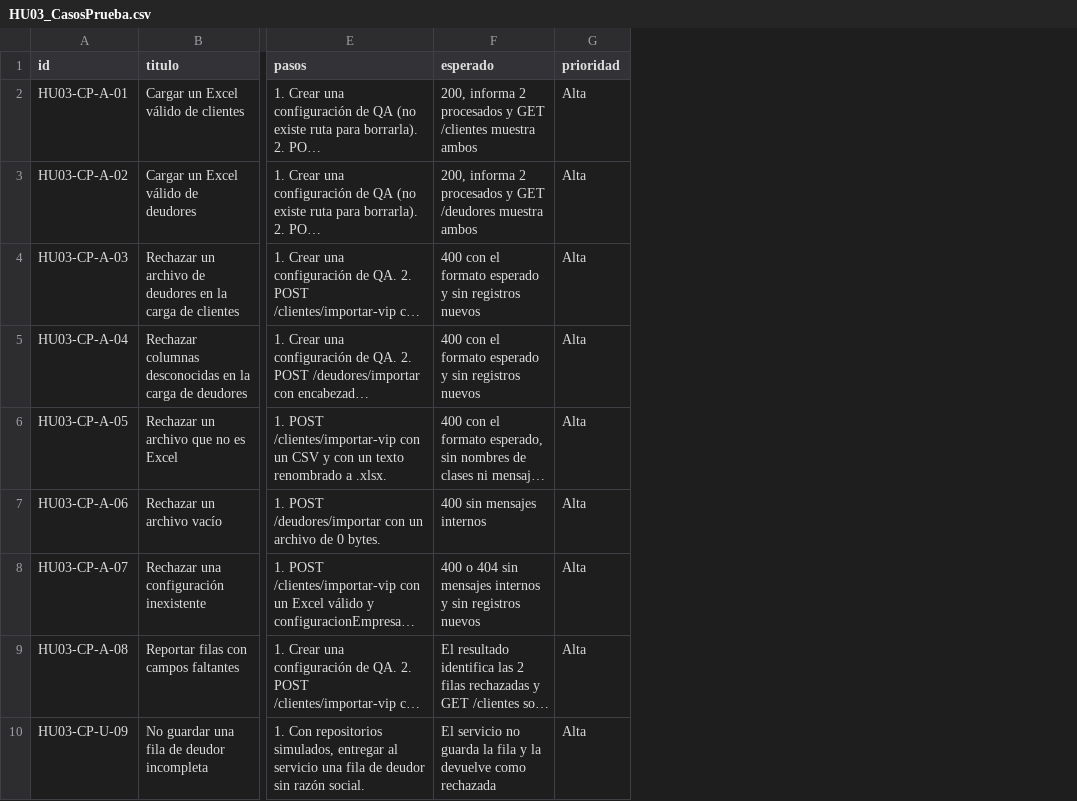
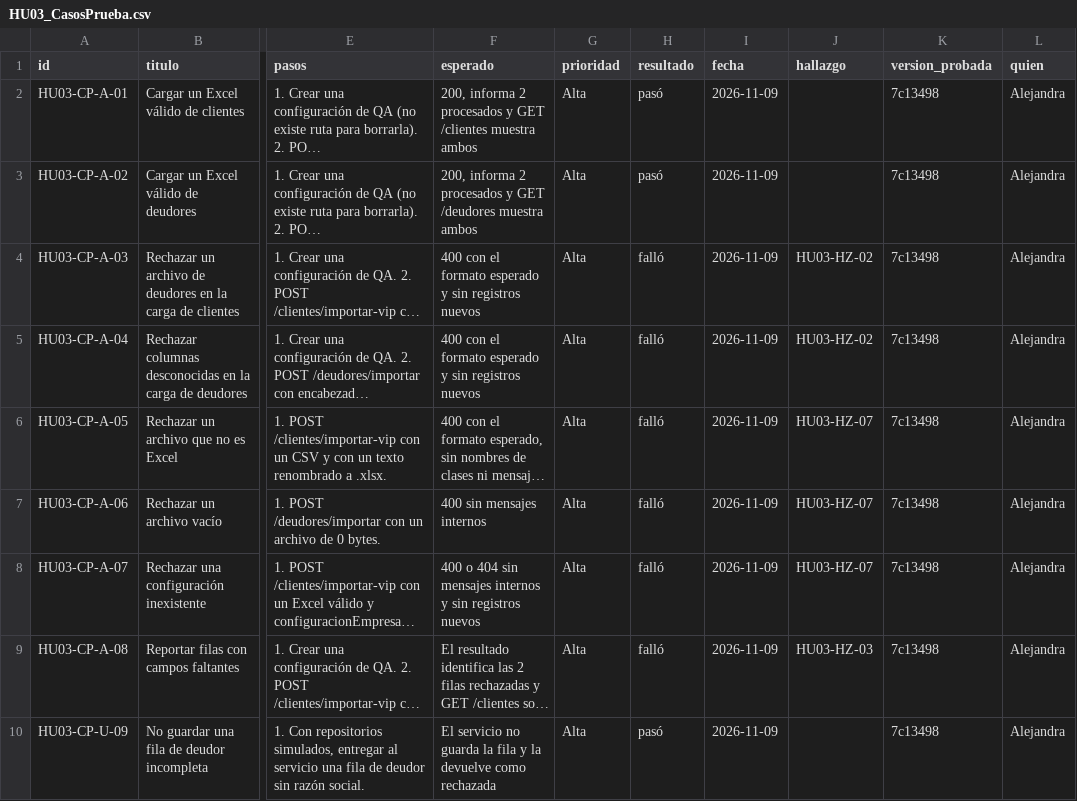
Before and after one commit to AlonsoCas10/HelpDeskPro, a CSV file: qa/HU03/HU03_CasosPrueba.csv, drawn as a sheet; only a part is shown, gaps mark what is left out; long unchanged cells end in …; the diff names each change by its address in the sheet, - before the commit and + after, or states it on an @@ line.

```diff
--- a/qa/HU03/HU03_CasosPrueba.csv
+++ b/qa/HU03/HU03_CasosPrueba.csv
+column H (resultado), rows 2-10: pasó | pasó | falló | falló | falló | falló | falló | falló | pasó
+column I (fecha), rows 2-10: all 2026-11-09
+column J (hallazgo), rows 4-9: HU03-HZ-02 | HU03-HZ-02 | HU03-HZ-07 | HU03-HZ-07 | HU03-HZ-07 | HU03-HZ-03
+column K (version_probada), rows 2-10: all 7c13498
+column L (quien), rows 2-10: all Alejandra
```
Also changed, not shown: qa/HU01/HU01_CasosPrueba.csv, qa/HU01/HU01_CriteriosAceptacion.csv, 45 other files.
